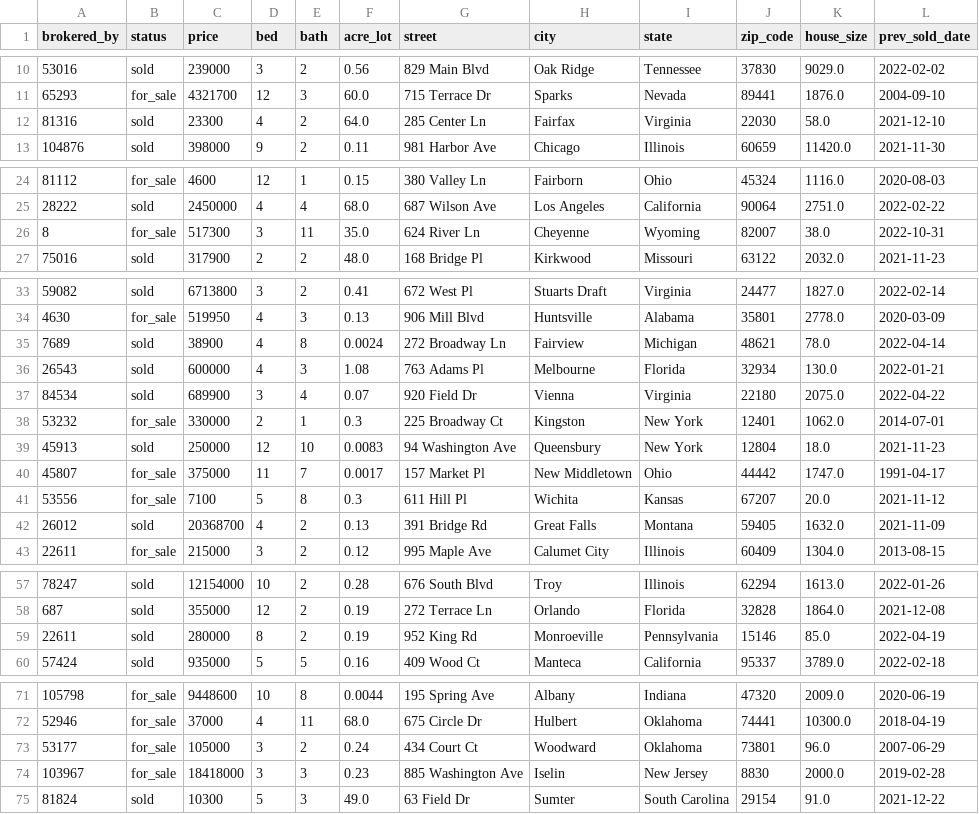
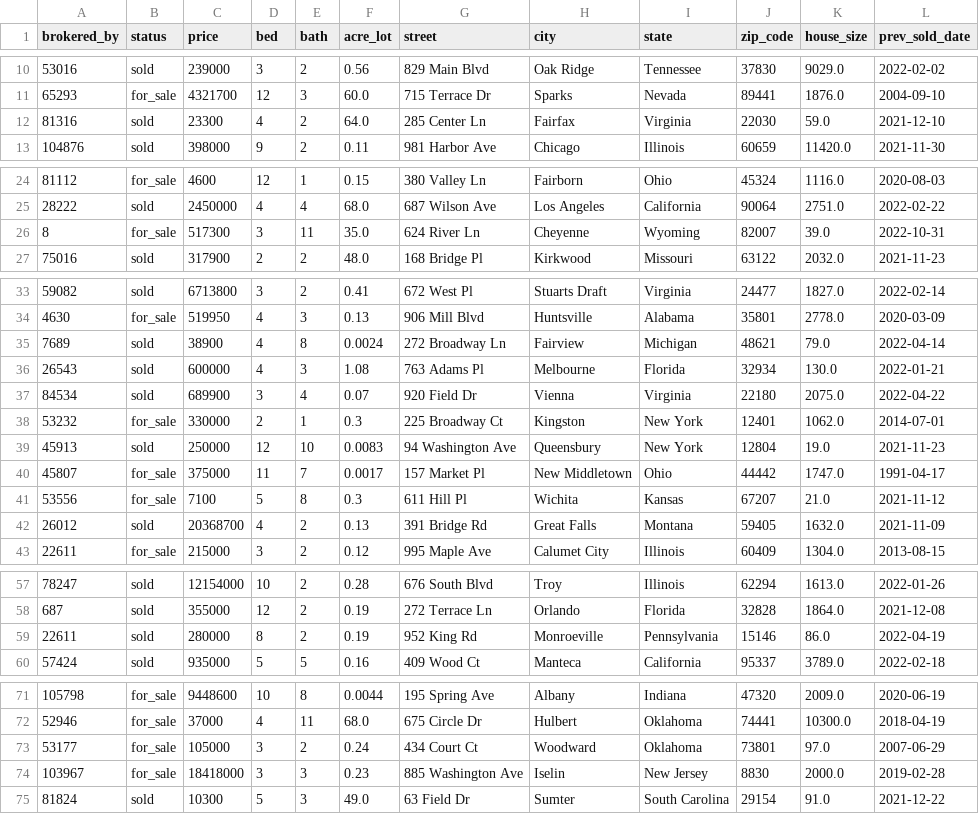
Before and after one commit to MattBlue00/polimi-thesis, a CSV file: datasets/dirty/outlier_detection/outlier_detection_30.csv, drawn as a sheet; only a part is shown, gaps mark what is left out; the diff covers the shown part only.

```diff
--- a/datasets/dirty/outlier_detection/outlier_detection_30.csv
+++ b/datasets/dirty/outlier_detection/outlier_detection_30.csv
@@ -11,3 +11,3 @@ brokered_by,status,price,bed,bath,acre_lot,street,city,state,zip_code,house_size
 65293,for_sale,4321700,12,3,60.0,715 Terrace Dr,Sparks,Nevada,89441,1876.0,2004-09-10
-81316,sold,23300,4,2,64.0,285 Center Ln,Fairfax,Virginia,22030,58.0,2021-12-10
+81316,sold,23300,4,2,64.0,285 Center Ln,Fairfax,Virginia,22030,59.0,2021-12-10
 104876,sold,398000,9,2,0.11,981 Harbor Ave,Chicago,Illinois,60659,11420.0,2021-11-30
@@ -25,3 +25,3 @@ brokered_by,status,price,bed,bath,acre_lot,street,city,state,zip_code,house_size
 28222,sold,2450000,4,4,68.0,687 Wilson Ave,Los Angeles,California,90064,2751.0,2022-02-22
-8,for_sale,517300,3,11,35.0,624 River Ln,Cheyenne,Wyoming,82007,38.0,2022-10-31
+8,for_sale,517300,3,11,35.0,624 River Ln,Cheyenne,Wyoming,82007,39.0,2022-10-31
 75016,sold,317900,2,2,48.0,168 Bridge Pl,Kirkwood,Missouri,63122,2032.0,2021-11-23
@@ -34,3 +34,3 @@ brokered_by,status,price,bed,bath,acre_lot,street,city,state,zip_code,house_size
 4630,for_sale,519950,4,3,0.13,906 Mill Blvd,Huntsville,Alabama,35801,2778.0,2020-03-09
-7689,sold,38900,4,8,0.0024,272 Broadway Ln,Fairview,Michigan,48621,78.0,2022-04-14
+7689,sold,38900,4,8,0.0024,272 Broadway Ln,Fairview,Michigan,48621,79.0,2022-04-14
 26543,sold,600000,4,3,1.08,763 Adams Pl,Melbourne,Florida,32934,130.0,2022-01-21
@@ -38,5 +38,5 @@ brokered_by,status,price,bed,bath,acre_lot,street,city,state,zip_code,house_size
 53232,for_sale,330000,2,1,0.3,225 Broadway Ct,Kingston,New York,12401,1062.0,2014-07-01
-45913,sold,250000,12,10,0.0083,94 Washington Ave,Queensbury,New York,12804,18.0,2021-11-23
+45913,sold,250000,12,10,0.0083,94 Washington Ave,Queensbury,New York,12804,19.0,2021-11-23
 45807,for_sale,375000,11,7,0.0017,157 Market Pl,New Middletown,Ohio,44442,1747.0,1991-04-17
-53556,for_sale,7100,5,8,0.3,611 Hill Pl,Wichita,Kansas,67207,20.0,2021-11-12
+53556,for_sale,7100,5,8,0.3,611 Hill Pl,Wichita,Kansas,67207,21.0,2021-11-12
 26012,sold,20368700,4,2,0.13,391 Bridge Rd,Great Falls,Montana,59405,1632.0,2021-11-09
@@ -58,3 +58,3 @@ brokered_by,status,price,bed,bath,acre_lot,street,city,state,zip_code,house_size
 687,sold,355000,12,2,0.19,272 Terrace Ln,Orlando,Florida,32828,1864.0,2021-12-08
-22611,sold,280000,8,2,0.19,952 King Rd,Monroeville,Pennsylvania,15146,85.0,2022-04-19
+22611,sold,280000,8,2,0.19,952 King Rd,Monroeville,Pennsylvania,15146,86.0,2022-04-19
 57424,sold,935000,5,5,0.16,409 Wood Ct,Manteca,California,95337,3789.0,2022-02-18
@@ -72,3 +72,3 @@ brokered_by,status,price,bed,bath,acre_lot,street,city,state,zip_code,house_size
 52946,for_sale,37000,4,11,68.0,675 Circle Dr,Hulbert,Oklahoma,74441,10300.0,2018-04-19
-53177,for_sale,105000,3,2,0.24,434 Court Ct,Woodward,Oklahoma,73801,96.0,2007-06-29
+53177,for_sale,105000,3,2,0.24,434 Court Ct,Woodward,Oklahoma,73801,97.0,2007-06-29
 103967,for_sale,18418000,3,3,0.23,885 Washington Ave,Iselin,New Jersey,8830,2000.0,2019-02-28
```
Also changed, not shown: 1 edited cell elsewhere in this file, datasets/dirty/data_cleaning/no_dirty_duplicates/data_cleaning_10.csv, datasets/dirty/data_cleaning/no_dirty_duplicates/data_cleaning_30.csv, 6 other files.
